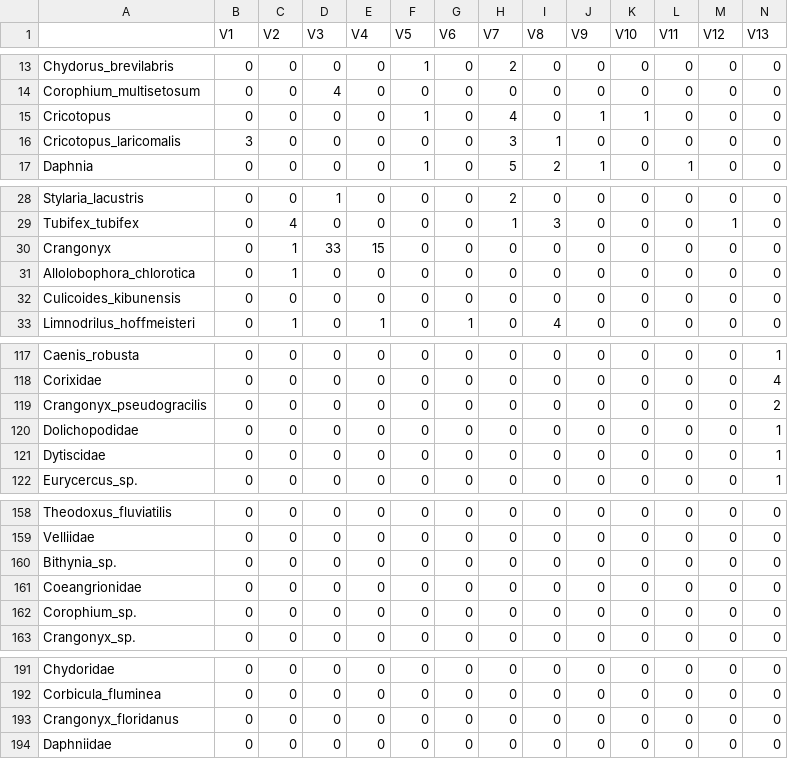
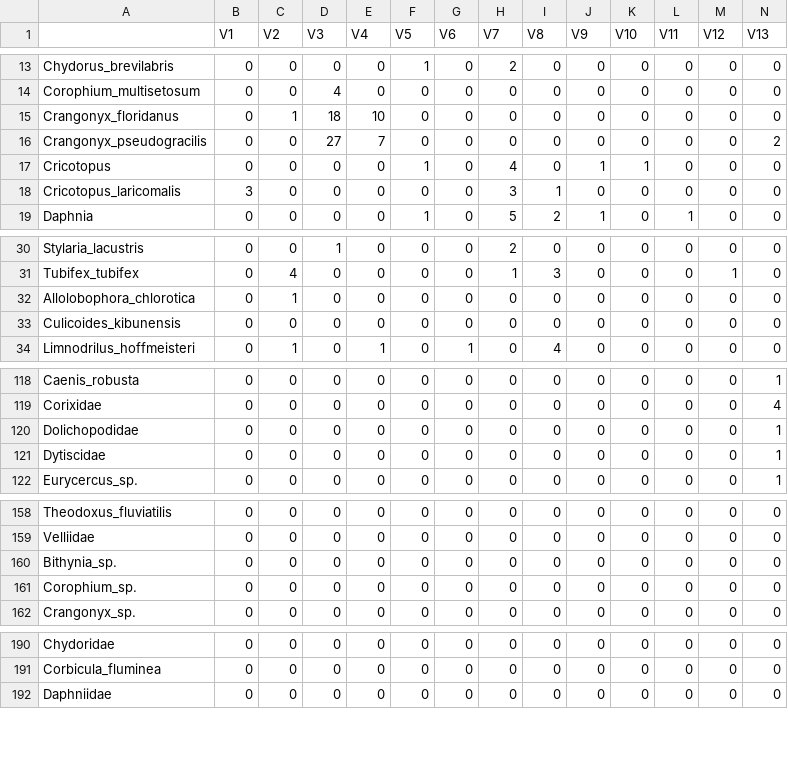
Before and after one commit to mbenucci/Dv_Gz_MATI, a CSV file: R/Data_summary_table.csv, drawn as a sheet; only a part is shown, gaps mark what is left out; removed rows and columns are numbered as before the commit, all else as after; rows hold the shown columns only; the diff covers the shown part only; the diff names each change by its address in the sheet, - before the commit and + after, or states it on an @@ line.

```diff
--- a/R/Data_summary_table.csv
+++ b/R/Data_summary_table.csv
+row 15: Crangonyx_floridanus | 0 | 1 | 18 | 10 | 0 | 0 | 0 | 0 | 0 | 0 | 0 | 0 | 0
+row 16: Crangonyx_pseudogracilis | 0 | 0 | 27 | 7 | 0 | 0 | 0 | 0 | 0 | 0 | 0 | 0 | 2
-row 30: Crangonyx | 0 | 1 | 33 | 15 | 0 | 0 | 0 | 0 | 0 | 0 | 0 | 0 | 0
-row 119: Crangonyx_pseudogracilis | 0 | 0 | 0 | 0 | 0 | 0 | 0 | 0 | 0 | 0 | 0 | 0 | 2
-row 161: Coeangrionidae | 0 | 0 | 0 | 0 | 0 | 0 | 0 | 0 | 0 | 0 | 0 | 0 | 0
-row 193: Crangonyx_floridanus | 0 | 0 | 0 | 0 | 0 | 0 | 0 | 0 | 0 | 0 | 0 | 0 | 0
```
Also changed, not shown: 1 edited cell elsewhere in this file, R/May_reads_filtered.csv, R/Oct_reads_filtered.csv, 13 other files.
